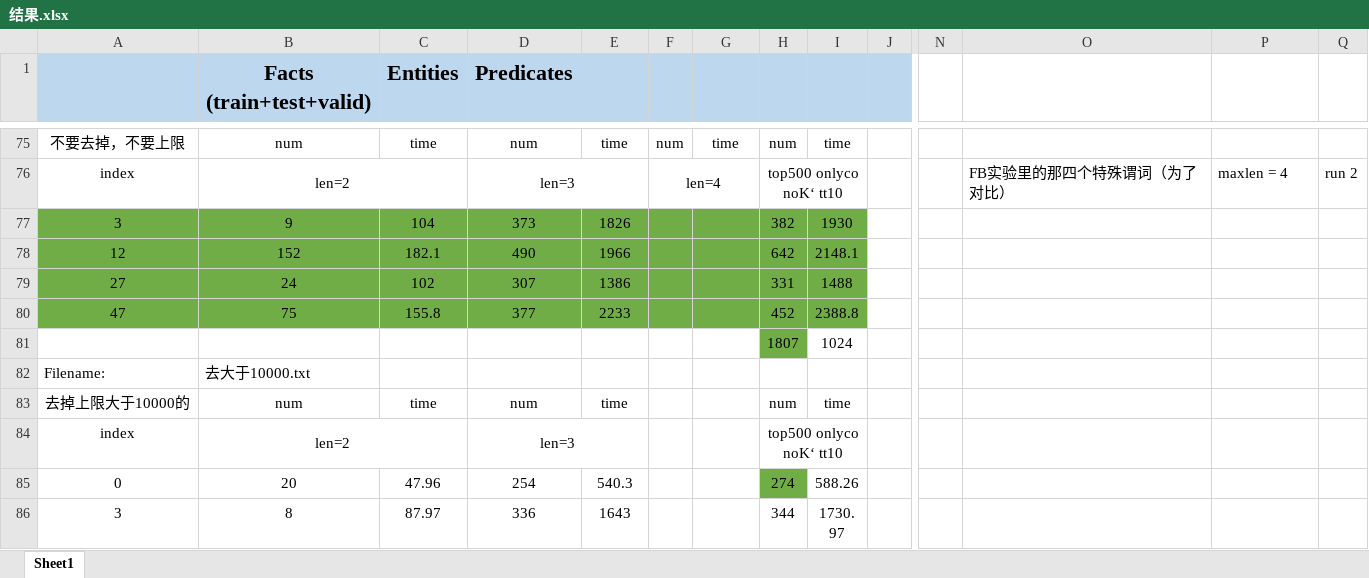
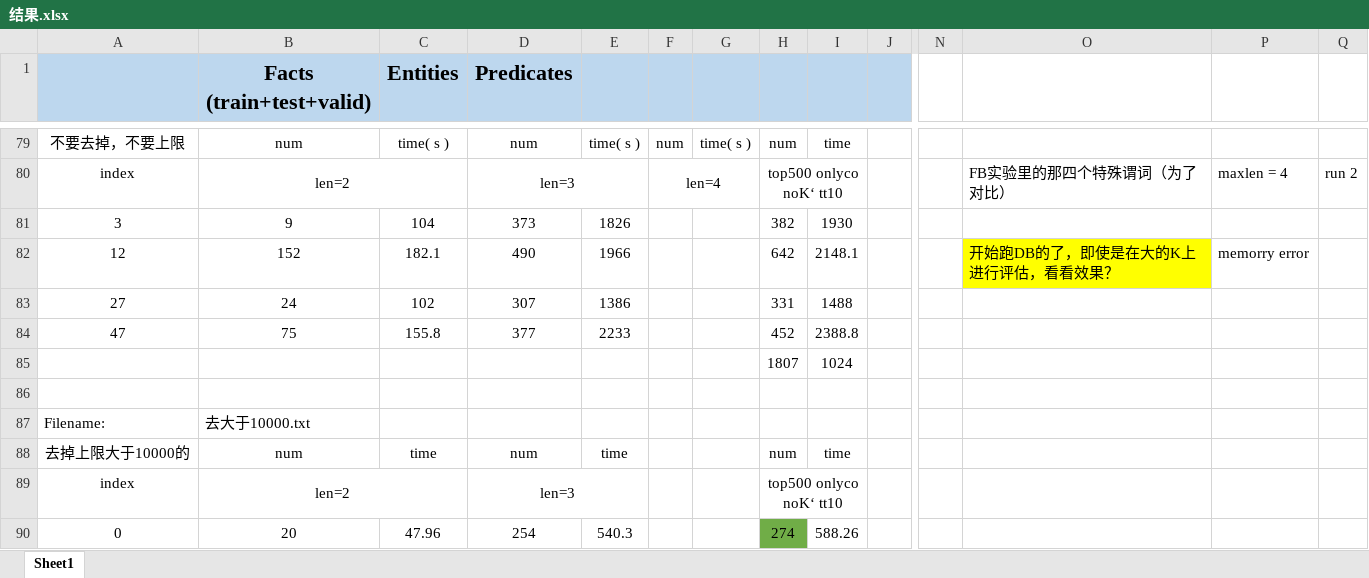
Before and after one commit to Rainbow0625/Rule-learning, an Excel workbook: rulelearning/结果.xlsx, sheet Sheet1, drawn as a sheet; only a part is shown, gaps mark what is left out; the shorter side is filled out with more unchanged rows; values as stored, in another font and other column widths than the file's, no borders; addresses are those after the commit; rows hold the shown columns only; the diff covers the shown part only; the diff names each change by its address in the sheet, - before the commit and + after, or states it on an @@ line.

```diff
--- a/rulelearning/结果.xlsx (sheet Sheet1)
+++ b/rulelearning/结果.xlsx (sheet Sheet1)
-C79 (Entities): time
+C79 (Entities): time( s )
-E79: time
+E79: time( s )
-G79: time
+G79: time( s )
-A81:I84 fill: #70AD47
+A81:I84 fill: none
-O82: (empty)
+O82: 开始跑DB的了，即使是在大的K上进行评估，看看效果？
-O82 fill: none
+O82 fill: #FFFF00
-P82: (empty)
+P82: memorry error
-H85 fill: #70AD47
+H85 fill: none
+row 86: (empty)
```
Also changed, not shown: 8 added rows, 4 removed rows, 16 edited cells, cell formats and merged cells elsewhere in this sheet, formulas that keep their value, 3 other files.
